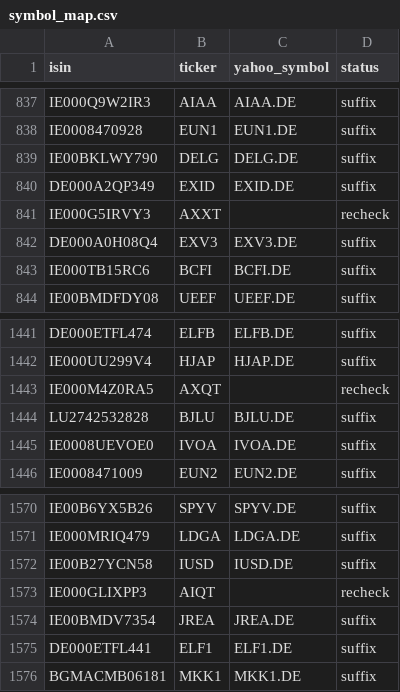
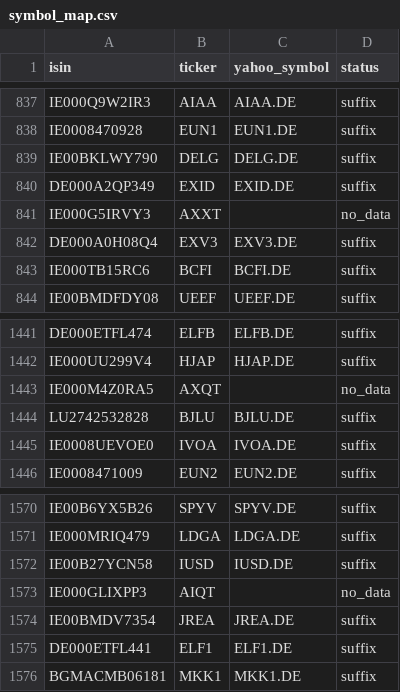
Before and after one commit to pedrochiarantano/convest-etf-monitor, a CSV file: data/symbol_map.csv, drawn as a sheet; only a part is shown, gaps mark what is left out.

```diff
--- a/data/symbol_map.csv
+++ b/data/symbol_map.csv
@@ -840,3 +840,3 @@ IE00BKLWY790,DELG,DELG.DE,suffix
 DE000A2QP349,EXID,EXID.DE,suffix
-IE000G5IRVY3,AXXT,,recheck
+IE000G5IRVY3,AXXT,,no_data
 DE000A0H08Q4,EXV3,EXV3.DE,suffix
@@ -1442,3 +1442,3 @@ DE000ETFL474,ELFB,ELFB.DE,suffix
 IE000UU299V4,HJAP,HJAP.DE,suffix
-IE000M4Z0RA5,AXQT,,recheck
+IE000M4Z0RA5,AXQT,,no_data
 LU2742532828,BJLU,BJLU.DE,suffix
@@ -1572,3 +1572,3 @@ IE000MRIQ479,LDGA,LDGA.DE,suffix
 IE00B27YCN58,IUSD,IUSD.DE,suffix
-IE000GLIXPP3,AIQT,,recheck
+IE000GLIXPP3,AIQT,,no_data
 IE00BMDV7354,JREA,JREA.DE,suffix
```
Also changed, not shown: 3 other files.
